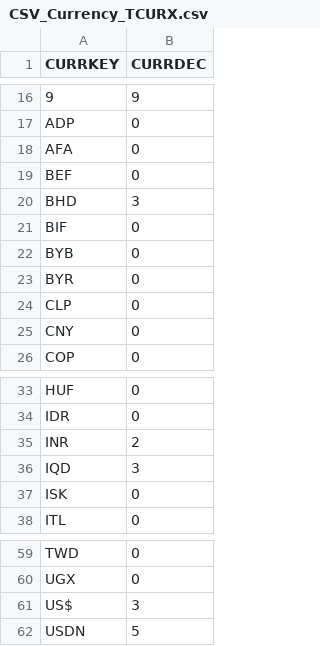
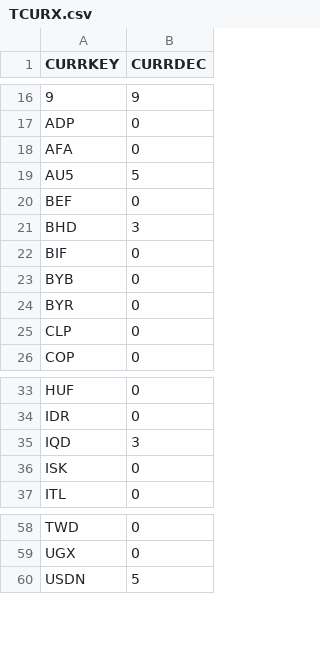
Before and after one commit to SAP-samples/hda-cross-pm-samples, a CSV file: tutorials/partner-workshop-content/dsp_sales_analysis_1-s4-integration/data-dsp_sales_analysis_1-s4-integration/TCURX.csv (was tutorials/partner-workshop-content/dsp_sales_analysis_1-s4-integration/data-dsp_sales_analysis_1-s4-integration/CSV_Currency_TCURX.csv), drawn as a sheet; only a part is shown, gaps mark what is left out; removed rows and columns are numbered as before the commit, all else as after; the diff names each change by its address in the sheet, - before the commit and + after, or states it on an @@ line.

```diff
--- a/tutorials/partner-workshop-content/dsp_sales_analysis_1-s4-integration/data-dsp_sales_analysis_1-s4-integration/CSV_Currency_TCURX.csv
+++ b/tutorials/partner-workshop-content/dsp_sales_analysis_1-s4-integration/data-dsp_sales_analysis_1-s4-integration/TCURX.csv
+row 19: AU5 | 5
-row 25: CNY | 0
-row 35: INR | 2
-row 61: US$ | 3
```
Also changed, not shown: tutorials/partner-workshop-content/dsp_sales_analysis_1-s4-integration/data-dsp_sales_analysis_1-s4-integration/TCURC.csv, tutorials/partner-workshop-content/dsp_sales_analysis_1-s4-integration/data-dsp_sales_analysis_1-s4-integration/TCURN.csv, 31 other files.
